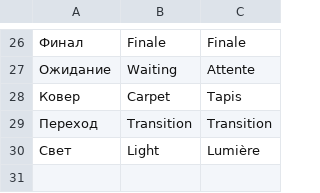
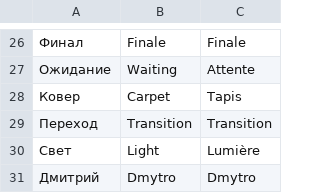
Before and after one commit to AzukoTazumaki/DZ_Python_21, a CSV file: results/words.csv, drawn as a sheet; only a part is shown, gaps mark what is left out; the diff names each change by its address in the sheet, - before the commit and + after, or states it on an @@ line.

```diff
--- a/results/words.csv
+++ b/results/words.csv
+row 31: Дмитрий | Dmytro | Dmytro
```
Also changed, not shown: 3 other files.
